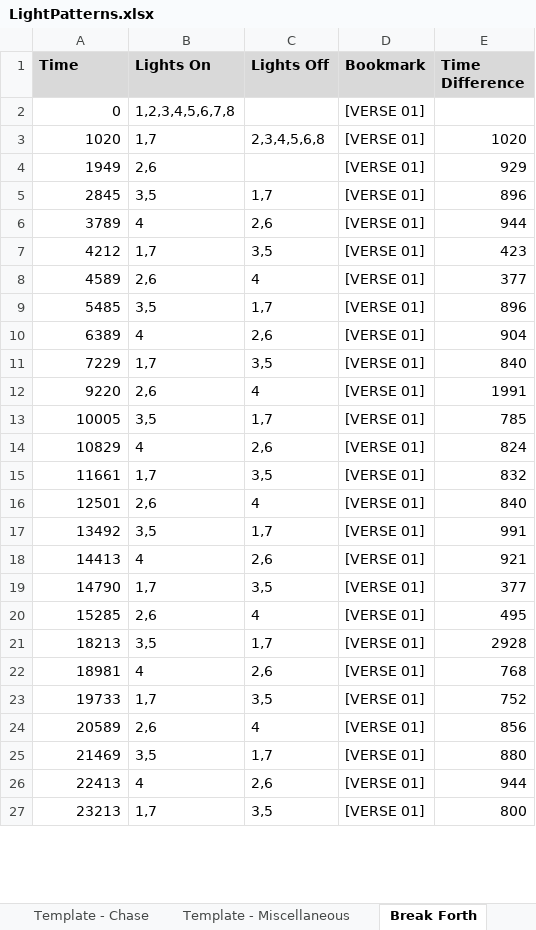
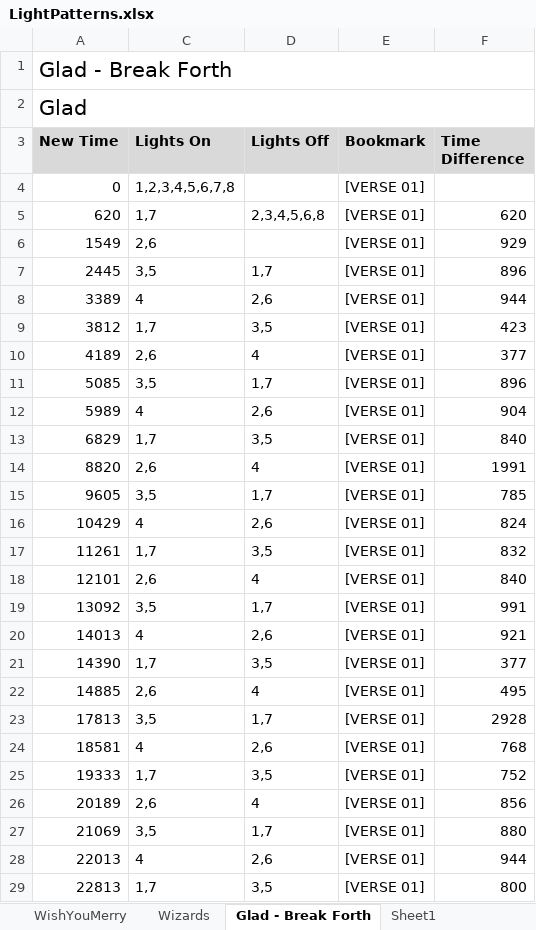
Before and after one commit to BytesOfPi/ChristmasTreePi, an Excel workbook: src/main/LightPatterns.xlsx, sheet Glad - Break Forth, drawn as a sheet; only a part is shown; values as stored, in another font and other column widths than the file's, no borders; addresses are those after the commit; the diff covers the shown part only; the diff names each change by its address in the sheet, - before the commit and + after, or states it on an @@ line.

Commit message:
Update Music Time Sync

```diff
--- a/src/main/LightPatterns.xlsx (sheet Glad - Break Forth)
+++ b/src/main/LightPatterns.xlsx (sheet Glad - Break Forth)
-sheet tab: Break Forth
+sheet tab: Glad - Break Forth
+sheet tab: Sheet1
+row 1: Glad - Break Forth
+row 2: Glad
-A3: Time
+A3: New Time
-A5 (New Time): 1020
+A5 (New Time): 620
-F5 (Time Difference): 1020
+F5 (Time Difference): 620
-A6 (New Time): 1949
+A6 (New Time): 1549
-A7 (New Time): 2845
+A7 (New Time): 2445
-A8 (New Time): 3789
+A8 (New Time): 3389
-A9 (New Time): 4212
+A9 (New Time): 3812
-A10 (New Time): 4589
+A10 (New Time): 4189
-A11 (New Time): 5485
+A11 (New Time): 5085
-A12 (New Time): 6389
+A12 (New Time): 5989
-A13 (New Time): 7229
+A13 (New Time): 6829
-A14 (New Time): 9220
+A14 (New Time): 8820
-A15 (New Time): 10005
+A15 (New Time): 9605
-A16 (New Time): 10829
+A16 (New Time): 10429
-A17 (New Time): 11661
+A17 (New Time): 11261
-A18 (New Time): 12501
+A18 (New Time): 12101
-A19 (New Time): 13492
+A19 (New Time): 13092
-A20 (New Time): 14413
+A20 (New Time): 14013
-A21 (New Time): 14790
+A21 (New Time): 14390
-A22 (New Time): 15285
+A22 (New Time): 14885
-A23 (New Time): 18213
+A23 (New Time): 17813
-A24 (New Time): 18981
+A24 (New Time): 18581
-A25 (New Time): 19733
+A25 (New Time): 19333
-A26 (New Time): 20589
+A26 (New Time): 20189
-A27 (New Time): 21469
+A27 (New Time): 21069
-A28 (New Time): 22413
+A28 (New Time): 22013
-A29 (New Time): 23213
+A29 (New Time): 22813
```
Also changed, not shown: 42 edited cells elsewhere in this sheet, sheet Wizards, sheet JingleBells - Pentatonix, sheet Glad - In The First Light, other sheet tabs, formulas that keep their value, hidden cells, 7 other files.
